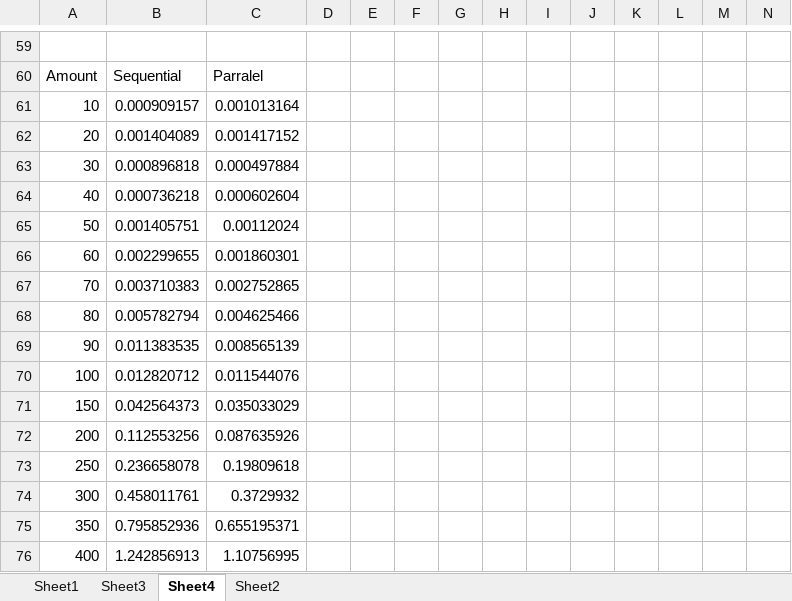
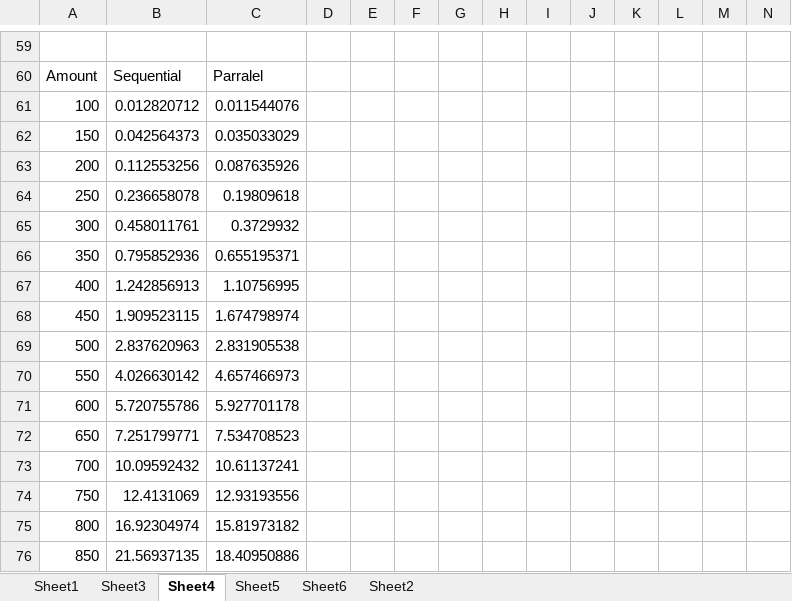
Before and after one commit to dooglz/Java-Clarke-Wright, an Excel workbook: results.xlsx, sheet Sheet4, drawn as a sheet; only a part is shown, gaps mark what is left out; the shorter side is filled out with more unchanged rows; values as stored, in another font and other column widths than the file's, no borders; charts and pictures not drawn; rows hold the shown columns only; the diff names each change by its address in the sheet, - before the commit and + after, or states it on an @@ line.

```diff
--- a/results.xlsx (sheet Sheet4)
+++ b/results.xlsx (sheet Sheet4)
+sheet tab: Sheet5
+sheet tab: Sheet6
-row 61: 10 | 0.000909157 | 0.001013164
-row 62: 20 | 0.001404089 | 0.001417152
-row 63: 30 | 0.000896818 | 0.000497884
-row 64: 40 | 0.000736218 | 0.000602604
-row 65: 50 | 0.001405751 | 0.00112024
-row 66: 60 | 0.002299655 | 0.001860301
-row 67: 70 | 0.003710383 | 0.002752865
-row 68: 80 | 0.005782794 | 0.004625466
-row 69: 90 | 0.011383535 | 0.008565139
```
Also changed, not shown: charts or pictures, 13 other files.
